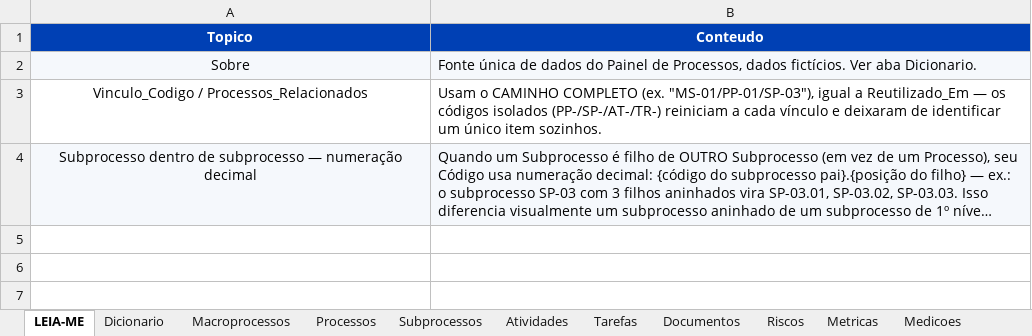
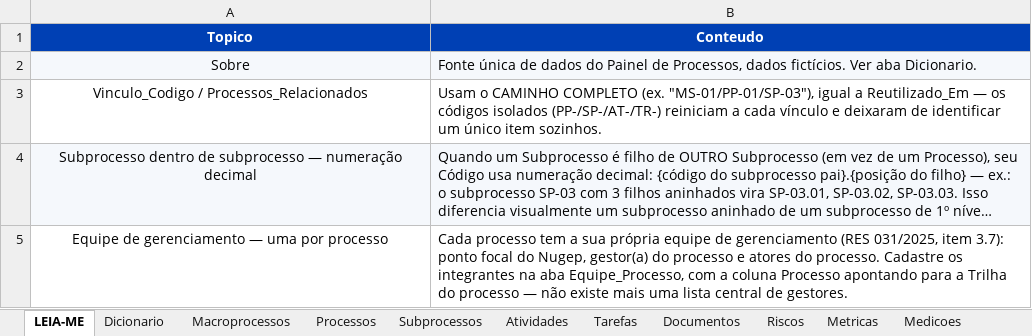
Before and after one commit to ordonescodevasf/painel_de_processos, an Excel workbook: data/painel-processos-dados.xlsx, sheet LEIA-ME, drawn as a sheet; long unchanged cells end in …; values as stored, in another font and other column widths than the file's, no borders; the diff names each change by its address in the sheet, - before the commit and + after, or states it on an @@ line.

```diff
--- a/data/painel-processos-dados.xlsx (sheet LEIA-ME)
+++ b/data/painel-processos-dados.xlsx (sheet LEIA-ME)
+row 5: Equipe de gerenciamento — uma por processo | Cada processo tem a sua própria equipe de gerenciamento (RES 031/2025, item 3.7): ponto focal do Nugep, gestor(a) do processo e atores do processo. Cadastre os integrantes na aba Equipe_Processo, com a coluna Processo apontando para a Trilha do processo — não existe mais uma lista central de gestores.
```
Also changed, not shown: sheet Equipe_Processo, sheet Dicionario, sheet Papeis, sheet Medicoes, sheet Metricas, other sheet tabs, 8 other files.
